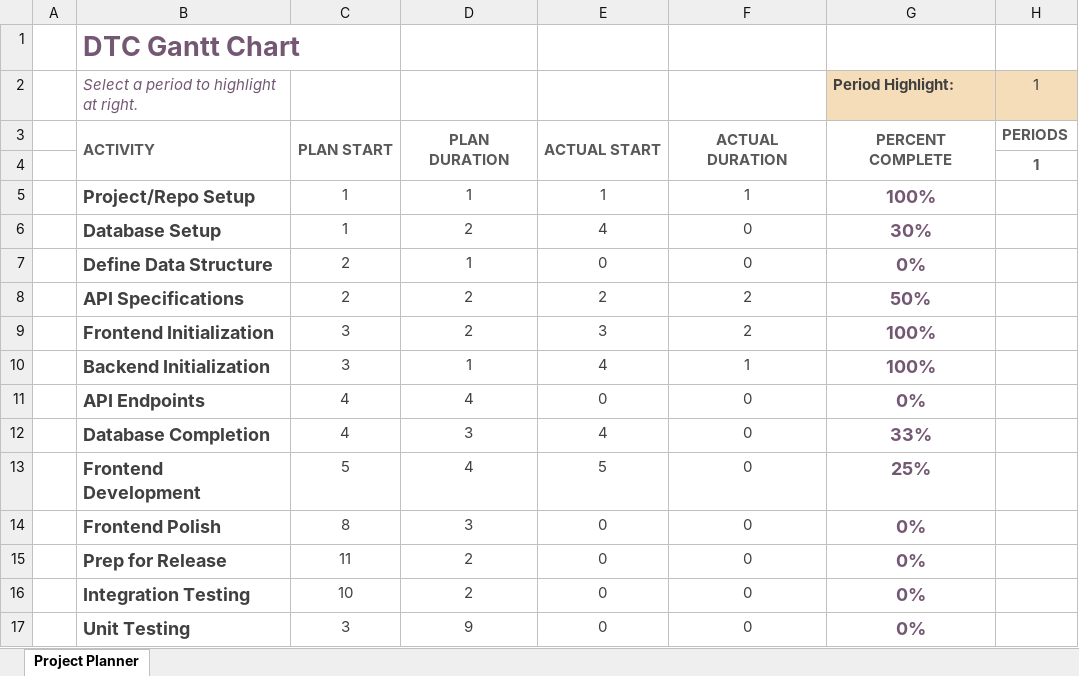
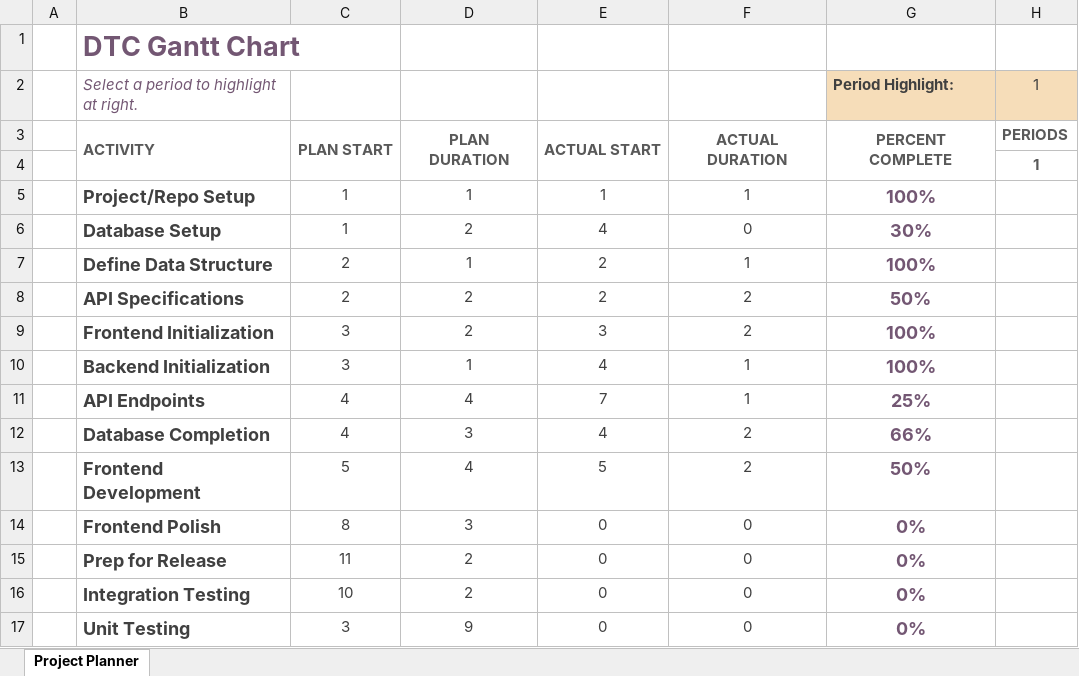
Before and after one commit to paulshriner/dtc-project-site, an Excel workbook: static/DTC_Gantt_Chart.xlsx, sheet Project Planner, drawn as a sheet; only a part is shown; values as stored, in another font and other column widths than the file's, no borders; conditional formats not drawn; the diff names each change by its address in the sheet, - before the commit and + after, or states it on an @@ line.

```diff
--- a/static/DTC_Gantt_Chart.xlsx (sheet Project Planner)
+++ b/static/DTC_Gantt_Chart.xlsx (sheet Project Planner)
-E7: 0
+E7: 2
-F7: 0
+F7: 1
-G7 (Period Highlight:): 0%
+G7 (Period Highlight:): 100%
-E11: 0
+E11: 7
-F11: 0
+F11: 1
-G11 (Period Highlight:): 0%
+G11 (Period Highlight:): 25%
-F12:F13: 0
+F12:F13: 2
-G12 (Period Highlight:): 33%
+G12 (Period Highlight:): 66%
-G13 (Period Highlight:): 25%
+G13 (Period Highlight:): 50%
```
Also changed, not shown: 6 other files.
